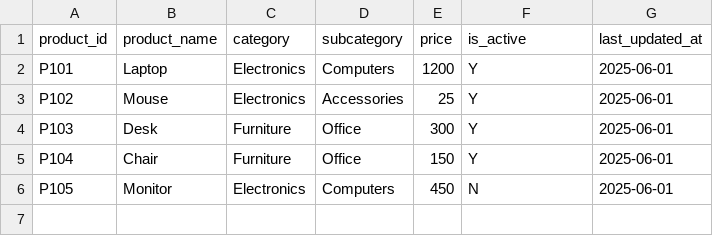
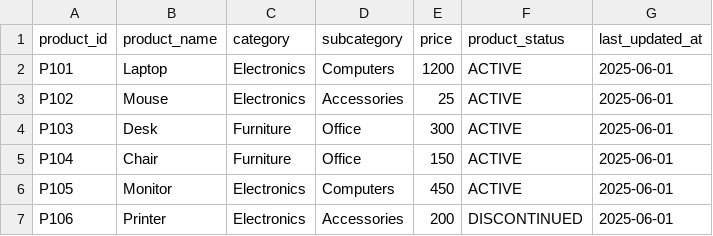
Before and after one commit to Keerthana04110510/dbt, a CSV file: seeds/store_project/store_products.csv, drawn as a sheet.

```diff
--- a/seeds/store_project/store_products.csv
+++ b/seeds/store_project/store_products.csv
@@ -1,6 +1,7 @@
-product_id,product_name,category,subcategory,price,is_active,last_updated_at
-P101,Laptop,Electronics,Computers,1200,Y,2025-06-01
-P102,Mouse,Electronics,Accessories,25,Y,2025-06-01
-P103,Desk,Furniture,Office,300,Y,2025-06-01
-P104,Chair,Furniture,Office,150,Y,2025-06-01
-P105,Monitor,Electronics,Computers,450,N,2025-06-01
+product_id,product_name,category,subcategory,price,product_status,last_updated_at
+P101,Laptop,Electronics,Computers,1200,ACTIVE,2025-06-01
+P102,Mouse,Electronics,Accessories,25,ACTIVE,2025-06-01
+P103,Desk,Furniture,Office,300,ACTIVE,2025-06-01
+P104,Chair,Furniture,Office,150,ACTIVE,2025-06-01
+P105,Monitor,Electronics,Computers,450,ACTIVE,2025-06-01
+P106,Printer,Electronics,Accessories,200,DISCONTINUED,2025-06-01
```
Also changed, not shown: seeds/store_project/store_customers.csv, seeds/store_project/store_orders.csv, 17 other files.
